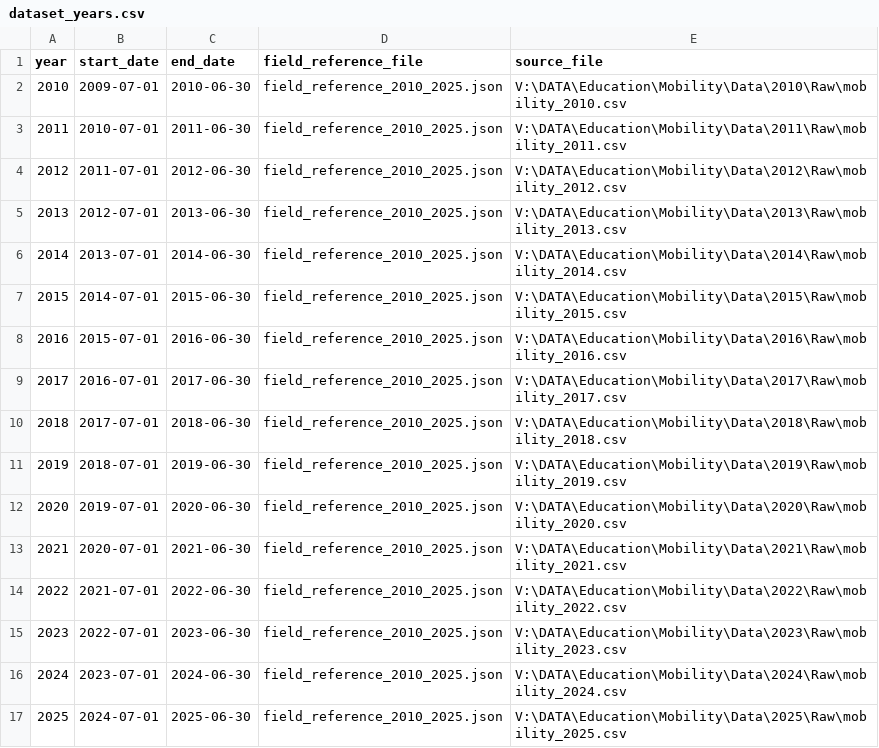
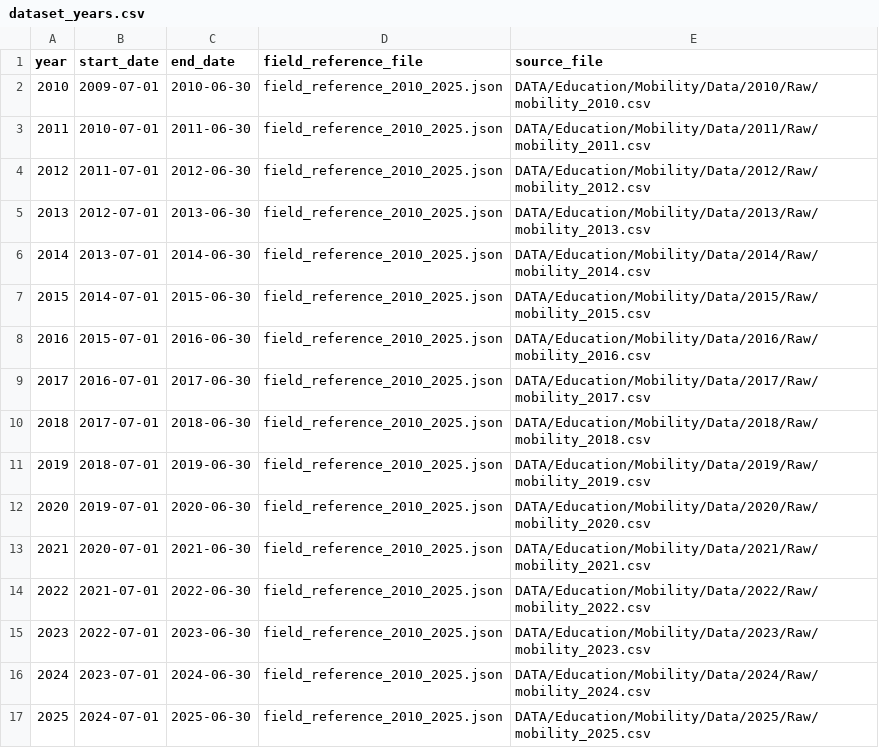
Before and after one commit to data-driven-detroit/mischooldata_etl, a CSV file: mischooldata_etl/student_mobility/conf/dataset_years.csv, drawn as a sheet.

```diff
--- a/mischooldata_etl/student_mobility/conf/dataset_years.csv
+++ b/mischooldata_etl/student_mobility/conf/dataset_years.csv
@@ -1,17 +1,17 @@
 year,start_date,end_date,field_reference_file,source_file
-2010,2009-07-01,2010-06-30,field_reference_2010_2025.json,V:\DATA\Education\Mobility\Data\2010\Raw\mobility_2010.csv
-2011,2010-07-01,2011-06-30,field_reference_2010_2025.json,V:\DATA\Education\Mobility\Data\2011\Raw\mobility_2011.csv
-2012,2011-07-01,2012-06-30,field_reference_2010_2025.json,V:\DATA\Education\Mobility\Data\2012\Raw\mobility_2012.csv
-2013,2012-07-01,2013-06-30,field_reference_2010_2025.json,V:\DATA\Education\Mobility\Data\2013\Raw\mobility_2013.csv
-2014,2013-07-01,2014-06-30,field_reference_2010_2025.json,V:\DATA\Education\Mobility\Data\2014\Raw\mobility_2014.csv
-2015,2014-07-01,2015-06-30,field_reference_2010_2025.json,V:\DATA\Education\Mobility\Data\2015\Raw\mobility_2015.csv
-2016,2015-07-01,2016-06-30,field_reference_2010_2025.json,V:\DATA\Education\Mobility\Data\2016\Raw\mobility_2016.csv
-2017,2016-07-01,2017-06-30,field_reference_2010_2025.json,V:\DATA\Education\Mobility\Data\2017\Raw\mobility_2017.csv
-2018,2017-07-01,2018-06-30,field_reference_2010_2025.json,V:\DATA\Education\Mobility\Data\2018\Raw\mobility_2018.csv
-2019,2018-07-01,2019-06-30,field_reference_2010_2025.json,V:\DATA\Education\Mobility\Data\2019\Raw\mobility_2019.csv
-2020,2019-07-01,2020-06-30,field_reference_2010_2025.json,V:\DATA\Education\Mobility\Data\2020\Raw\mobility_2020.csv
-2021,2020-07-01,2021-06-30,field_reference_2010_2025.json,V:\DATA\Education\Mobility\Data\2021\Raw\mobility_2021.csv
-2022,2021-07-01,2022-06-30,field_reference_2010_2025.json,V:\DATA\Education\Mobility\Data\2022\Raw\mobility_2022.csv
-2023,2022-07-01,2023-06-30,field_reference_2010_2025.json,V:\DATA\Education\Mobility\Data\2023\Raw\mobility_2023.csv
-2024,2023-07-01,2024-06-30,field_reference_2010_2025.json,V:\DATA\Education\Mobility\Data\2024\Raw\mobility_2024.csv
-2025,2024-07-01,2025-06-30,field_reference_2010_2025.json,V:\DATA\Education\Mobility\Data\2025\Raw\mobility_2025.csv
+2010,2009-07-01,2010-06-30,field_reference_2010_2025.json,DATA/Education/Mobility/Data/2010/Raw/mobility_2010.csv
+2011,2010-07-01,2011-06-30,field_reference_2010_2025.json,DATA/Education/Mobility/Data/2011/Raw/mobility_2011.csv
+2012,2011-07-01,2012-06-30,field_reference_2010_2025.json,DATA/Education/Mobility/Data/2012/Raw/mobility_2012.csv
+2013,2012-07-01,2013-06-30,field_reference_2010_2025.json,DATA/Education/Mobility/Data/2013/Raw/mobility_2013.csv
+2014,2013-07-01,2014-06-30,field_reference_2010_2025.json,DATA/Education/Mobility/Data/2014/Raw/mobility_2014.csv
+2015,2014-07-01,2015-06-30,field_reference_2010_2025.json,DATA/Education/Mobility/Data/2015/Raw/mobility_2015.csv
+2016,2015-07-01,2016-06-30,field_reference_2010_2025.json,DATA/Education/Mobility/Data/2016/Raw/mobility_2016.csv
+2017,2016-07-01,2017-06-30,field_reference_2010_2025.json,DATA/Education/Mobility/Data/2017/Raw/mobility_2017.csv
+2018,2017-07-01,2018-06-30,field_reference_2010_2025.json,DATA/Education/Mobility/Data/2018/Raw/mobility_2018.csv
+2019,2018-07-01,2019-06-30,field_reference_2010_2025.json,DATA/Education/Mobility/Data/2019/Raw/mobility_2019.csv
+2020,2019-07-01,2020-06-30,field_reference_2010_2025.json,DATA/Education/Mobility/Data/2020/Raw/mobility_2020.csv
+2021,2020-07-01,2021-06-30,field_reference_2010_2025.json,DATA/Education/Mobility/Data/2021/Raw/mobility_2021.csv
+2022,2021-07-01,2022-06-30,field_reference_2010_2025.json,DATA/Education/Mobility/Data/2022/Raw/mobility_2022.csv
+2023,2022-07-01,2023-06-30,field_reference_2010_2025.json,DATA/Education/Mobility/Data/2023/Raw/mobility_2023.csv
+2024,2023-07-01,2024-06-30,field_reference_2010_2025.json,DATA/Education/Mobility/Data/2024/Raw/mobility_2024.csv
+2025,2024-07-01,2025-06-30,field_reference_2010_2025.json,DATA/Education/Mobility/Data/2025/Raw/mobility_2025.csv
```
Also changed, not shown: mischooldata_etl/assessments/conf/dataset_years.csv, mischooldata_etl/assessments/conf/output_schema.csv, 17 other files.
